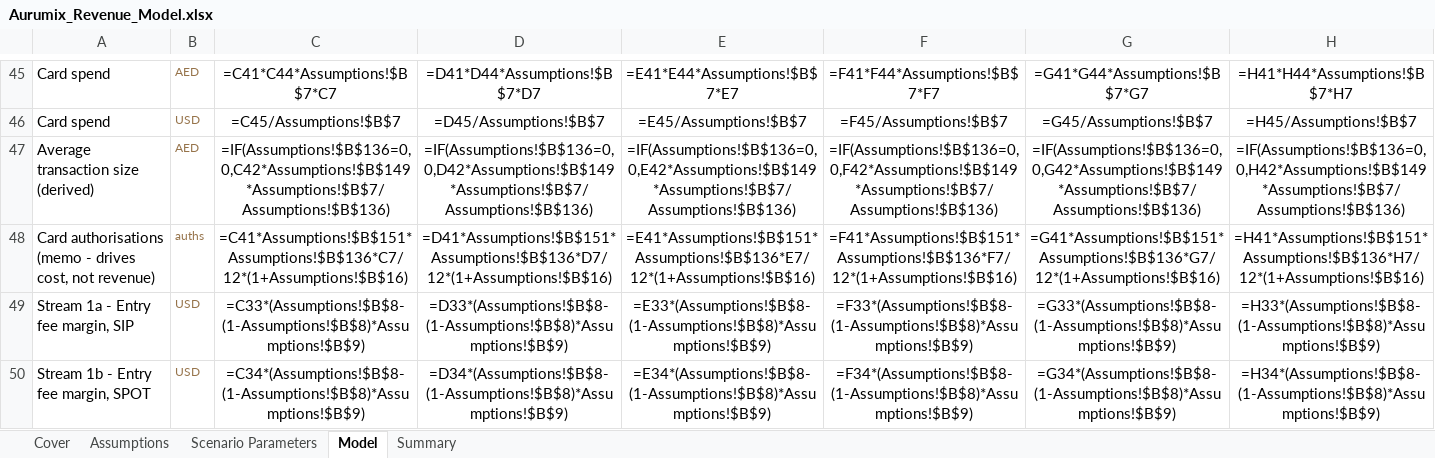
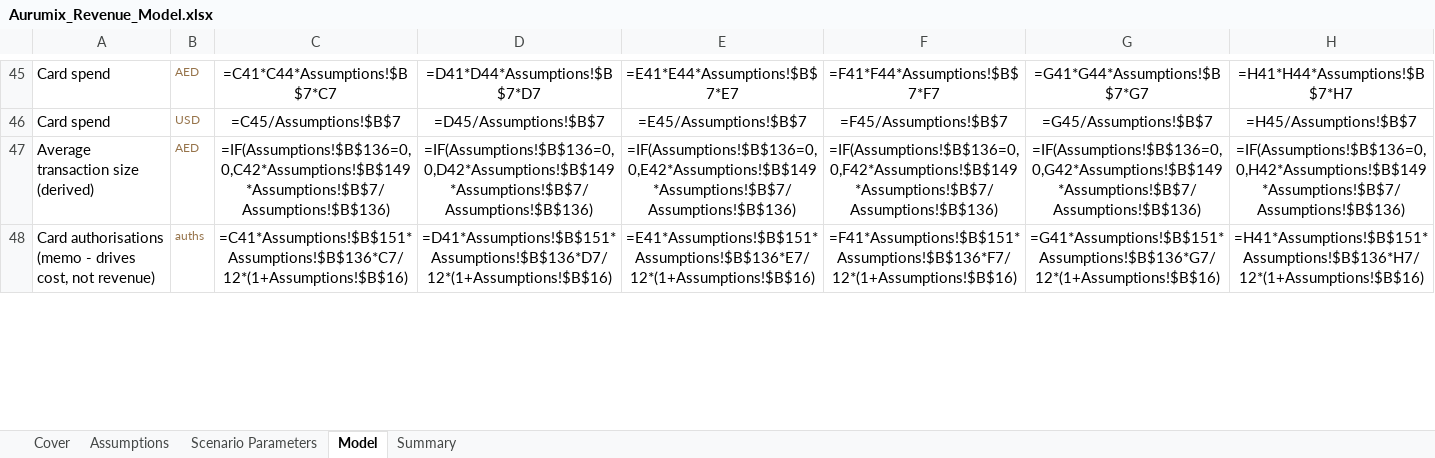
Before and after one commit to Abdsys/Aurumix, an Excel workbook: deliverables/4-revenue-modeling/tools/Aurumix_Revenue_Model.xlsx, sheet Model, drawn as a sheet; only a part is shown, gaps mark what is left out; values as stored, in another font and other column widths than the file's, no borders; formulas without a stored value are shown as written; removed rows and columns are numbered as before the commit, all else as after; rows hold the shown columns only; the diff covers the shown part only; the diff names each change by its address in the sheet, - before the commit and + after, or states it on an @@ line.

```diff
--- a/deliverables/4-revenue-modeling/tools/Aurumix_Revenue_Model.xlsx (sheet Model)
+++ b/deliverables/4-revenue-modeling/tools/Aurumix_Revenue_Model.xlsx (sheet Model)
-row 49: Stream 1a - Entry fee margin, SIP | USD | =C33*(Assumptions!$B$8-(1-Assumptions!$B$8)*Assumptions!$B$9) | =D33*(Assumptions!$B$8-(1-Assumptions!$B$8)*Assumptions!$B$9) | =E33*(Assumptions!$B$8-(1-Assumptions!$B$8)*Assumptions!$B$9) | =F33*(Assumptions!$B$8-(1-Assumptions!$B$8)*Assumptions!$B$9) | =G33*(Assumptions!$B$8-(1-Assumptions!$B$8)*Assumptions!$B$9) | =H33*(Assumptions!$B$8-(1-Assumptions!$B$8)*Assumptions!$B$9)
-row 50: Stream 1b - Entry fee margin, SPOT | USD | =C34*(Assumptions!$B$8-(1-Assumptions!$B$8)*Assumptions!$B$9) | =D34*(Assumptions!$B$8-(1-Assumptions!$B$8)*Assumptions!$B$9) | =E34*(Assumptions!$B$8-(1-Assumptions!$B$8)*Assumptions!$B$9) | =F34*(Assumptions!$B$8-(1-Assumptions!$B$8)*Assumptions!$B$9) | =G34*(Assumptions!$B$8-(1-Assumptions!$B$8)*Assumptions!$B$9) | =H34*(Assumptions!$B$8-(1-Assumptions!$B$8)*Assumptions!$B$9)
```
Also changed, not shown: 9 added rows, 6 removed rows, 182 edited cells and cell formats elsewhere in this sheet, sheet Summary, sheet Assumptions, sheet Scenario Parameters, deliverables/4-revenue-modeling/tools/Aurumix_Revenue_Model_calculated.xlsx, 3 other files.
